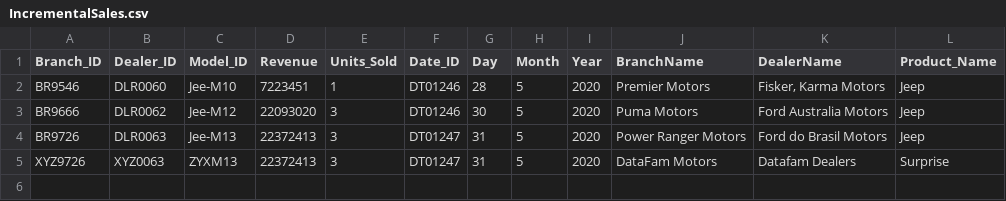
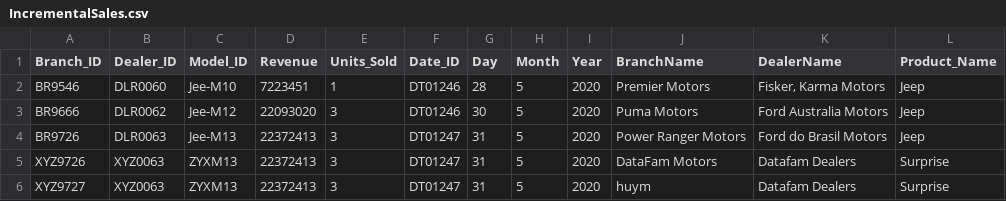
Before and after one commit to maihuy-dataguy/Azure-dimensional-modeling-car-sales, a CSV file: Raw Data/IncrementalSales.csv, drawn as a sheet.

Commit message:
Update IncrementalSales.csv

```diff
--- a/Raw Data/IncrementalSales.csv
+++ b/Raw Data/IncrementalSales.csv
@@ -5 +5,2 @@ BR9726,DLR0063,Jee-M13,22372413,3,DT01247,31,5,2020,Power Ranger Motors,Ford do
 XYZ9726,XYZ0063,ZYXM13,22372413,3,DT01247,31,5,2020,DataFam Motors,Datafam Dealers,Surprise
+XYZ9727,XYZ0063,ZYXM13,22372413,3,DT01247,31,5,2020,huym,Datafam Dealers,Surprise
```
